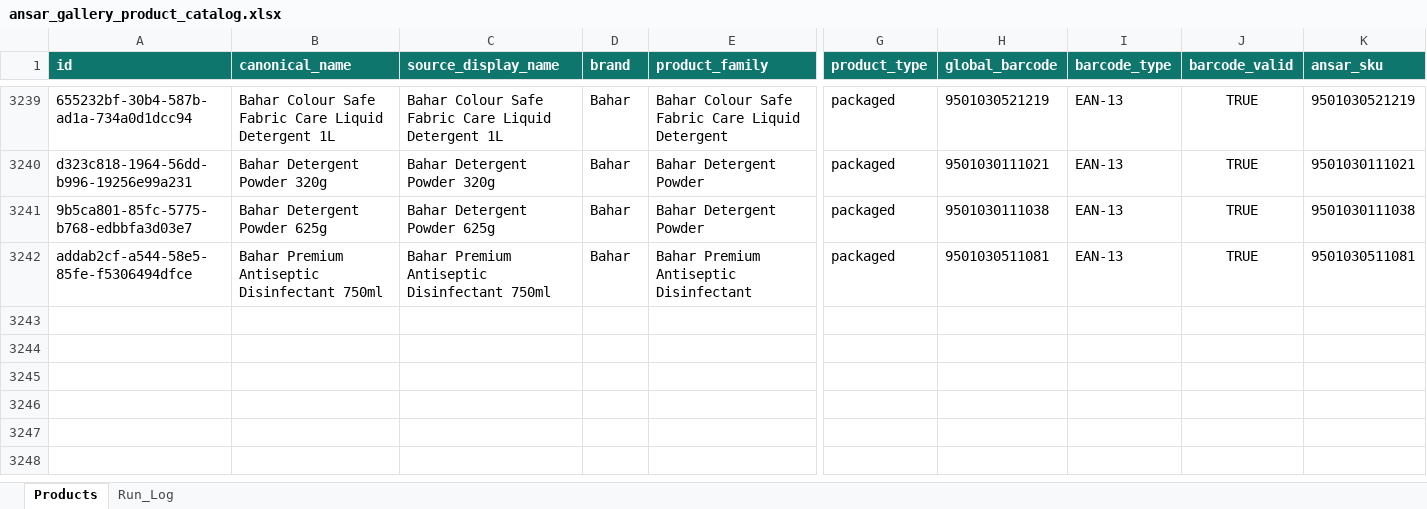
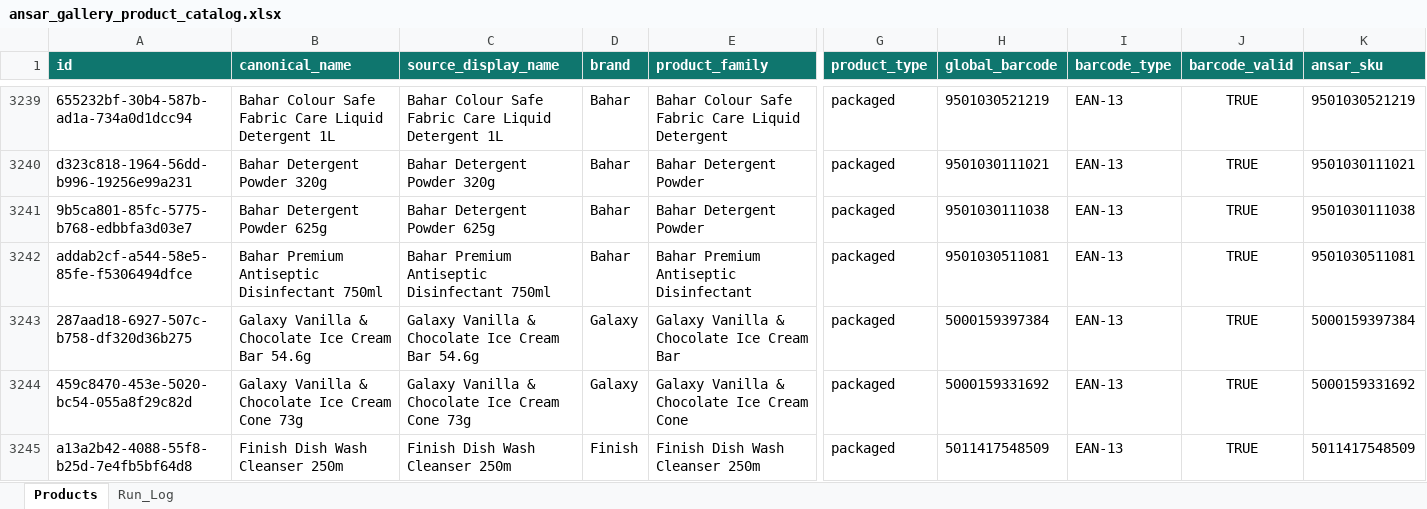
Before and after one commit to arham6212/product-expiry-management, an Excel workbook: data/ansar_gallery_product_catalog.xlsx, sheet Products, drawn as a sheet; only a part is shown, gaps mark what is left out; values as stored, in another font and other column widths than the file's, no borders; table styles not drawn; rows hold the shown columns only; the diff names each change by its address in the sheet, - before the commit and + after, or states it on an @@ line.

```diff
--- a/data/ansar_gallery_product_catalog.xlsx (sheet Products)
+++ b/data/ansar_gallery_product_catalog.xlsx (sheet Products)
+row 3243: 287aad18-6927-507c-b758-df320d36b275 | Galaxy Vanilla & Chocolate Ice Cream Bar 54.6g | Galaxy Vanilla & Chocolate Ice Cream Bar 54.6g | Galaxy | Galaxy Vanilla & Chocolate Ice Cream Bar | packaged | 5000159397384 | EAN-13 | TRUE | 5000159397384
+row 3244: 459c8470-453e-5020-bc54-055a8f29c82d | Galaxy Vanilla & Chocolate Ice Cream Cone 73g | Galaxy Vanilla & Chocolate Ice Cream Cone 73g | Galaxy | Galaxy Vanilla & Chocolate Ice Cream Cone | packaged | 5000159331692 | EAN-13 | TRUE | 5000159331692
+row 3245: a13a2b42-4088-55f8-b25d-7e4fb5bf64d8 | Finish Dish Wash Cleanser 250m | Finish Dish Wash Cleanser 250m | Finish | Finish Dish Wash Cleanser 250m | packaged | 5011417548509 | EAN-13 | TRUE | 5011417548509
```
Also changed, not shown: sheet Run_Log, 3 other files.
